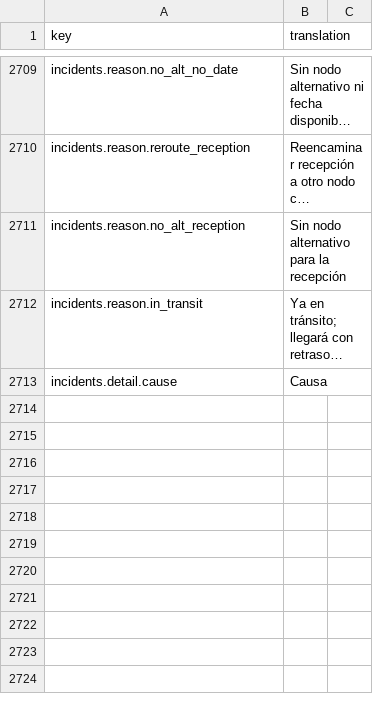
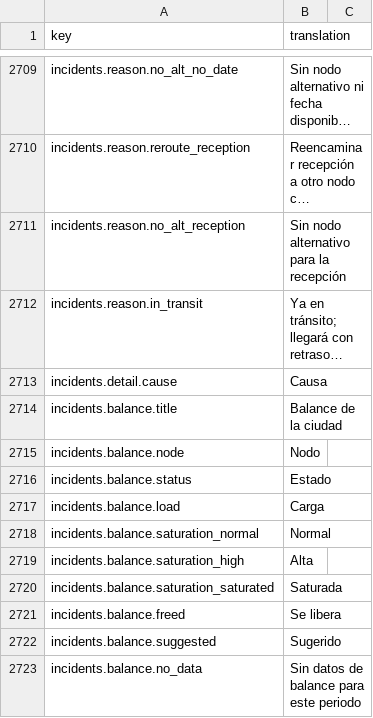
Before and after one commit to IgnacioFernandezSoriano/ONEMS, a CSV file: public/locales/es.csv, drawn as a sheet; only a part is shown, gaps mark what is left out; long unchanged cells end in …; the diff names each change by its address in the sheet, - before the commit and + after, or states it on an @@ line.

```diff
--- a/public/locales/es.csv
+++ b/public/locales/es.csv
+row 2714: incidents.balance.title | Balance de la ciudad
+row 2715: incidents.balance.node | Nodo
+row 2716: incidents.balance.status | Estado
+row 2717: incidents.balance.load | Carga
+row 2718: incidents.balance.saturation_normal | Normal
+row 2719: incidents.balance.saturation_high | Alta
+row 2720: incidents.balance.saturation_saturated | Saturada
+row 2721: incidents.balance.freed | Se libera
+row 2722: incidents.balance.suggested | Sugerido
+row 2723: incidents.balance.no_data | Sin datos de balance para este periodo
```
Also changed, not shown: public/locales/ar.csv, public/locales/en.csv, 5 other files.
